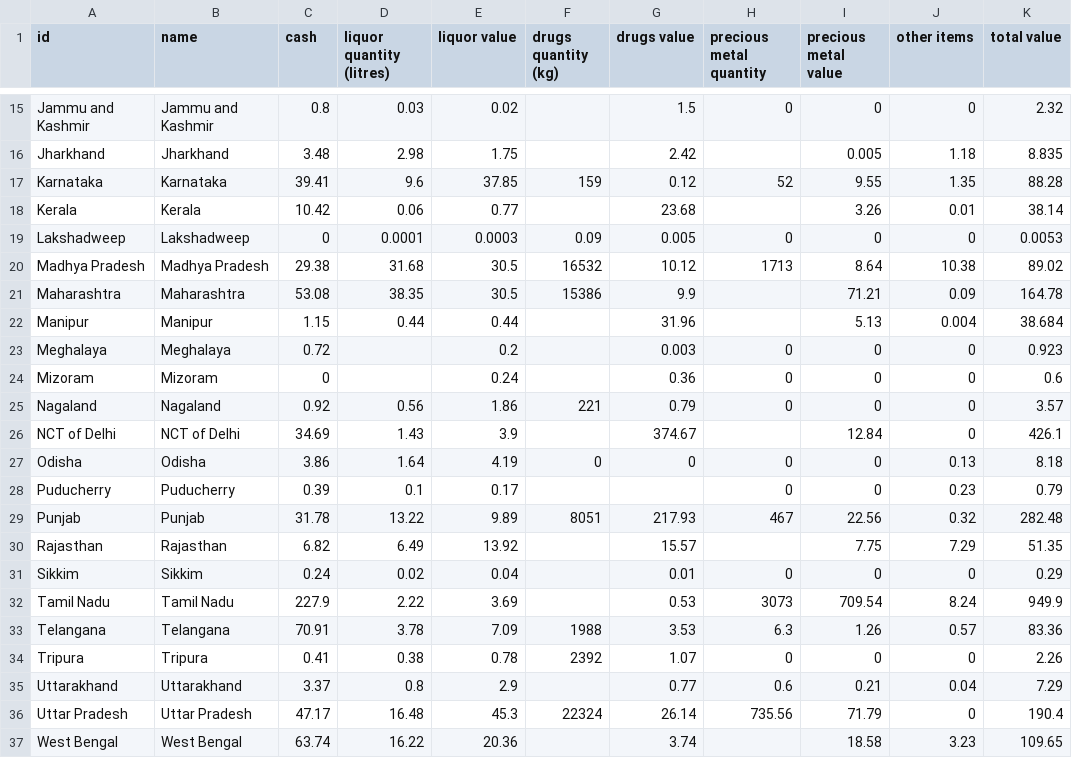
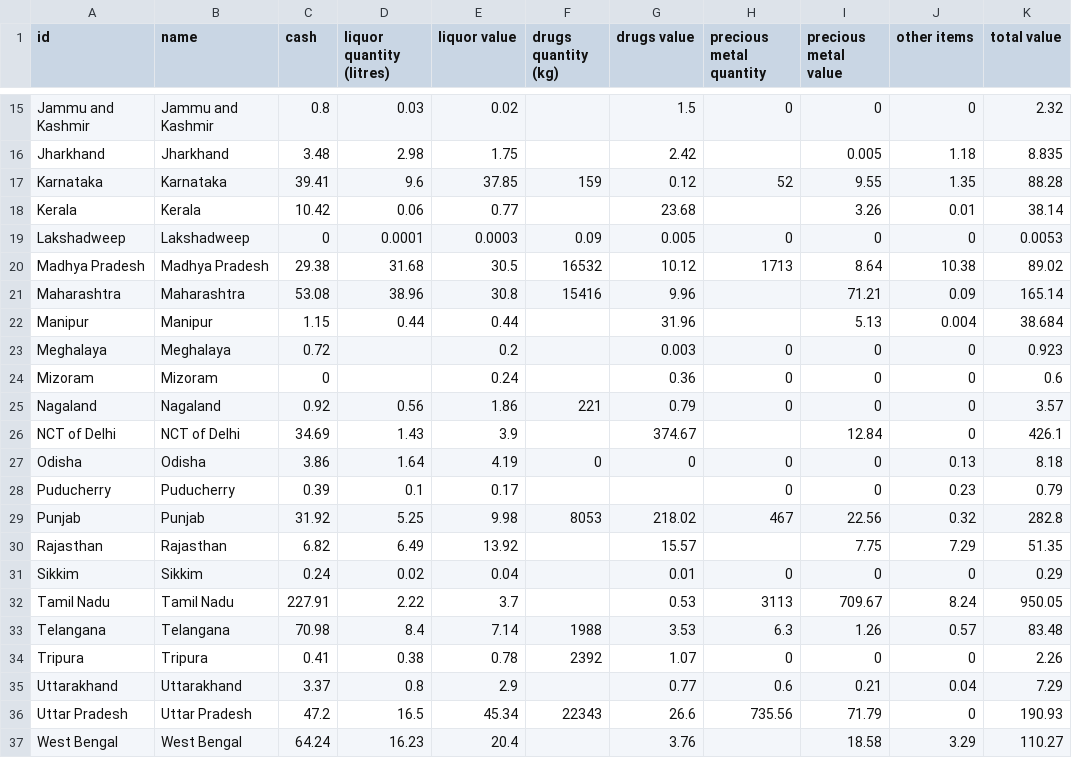
Before and after one commit to vabs/eci-data-analysis, a CSV file: data/data.csv, drawn as a sheet; only a part is shown, gaps mark what is left out; the diff covers the shown part only.

Commit message:
Feat: Adding data for May 15

```diff
--- a/data/data.csv
+++ b/data/data.csv
@@ -20,3 +20,3 @@ Lakshadweep,Lakshadweep,0,0.0001,0.0003,0.09,0.005,0,0,0,0.0053
 Madhya Pradesh,Madhya Pradesh,29.38,31.68,30.5,16532,10.12,1713,8.64,10.38,89.02
-Maharashtra,Maharashtra,53.08,38.35,30.5,15386,9.9,,71.21,0.09,164.78
+Maharashtra,Maharashtra,53.08,38.96,30.8,15416,9.96,,71.21,0.09,165.14
 Manipur,Manipur,1.15,0.44,0.44,,31.96,,5.13,0.004,38.684
@@ -28,10 +28,10 @@ Odisha,Odisha,3.86,1.64,4.19,0,0,0,0,0.13,8.18
 Puducherry,Puducherry,0.39,0.1,0.17,,,0,0,0.23,0.79
-Punjab,Punjab,31.78,13.22,9.89,8051,217.93,467,22.56,0.32,282.48
+Punjab,Punjab,31.92,5.25,9.98,8053,218.02,467,22.56,0.32,282.8
 Rajasthan,Rajasthan,6.82,6.49,13.92,,15.57,,7.75,7.29,51.35
 Sikkim,Sikkim,0.24,0.02,0.04,,0.01,0,0,0,0.29
-Tamil Nadu,Tamil Nadu,227.9,2.22,3.69,,0.53,3073,709.54,8.24,949.9
-Telangana,Telangana,70.91,3.78,7.09,1988,3.53,6.3,1.26,0.57,83.36
+Tamil Nadu,Tamil Nadu,227.91,2.22,3.7,,0.53,3113,709.67,8.24,950.05
+Telangana,Telangana,70.98,8.4,7.14,1988,3.53,6.3,1.26,0.57,83.48
 Tripura,Tripura,0.41,0.38,0.78,2392,1.07,0,0,0,2.26
 Uttarakhand,Uttarakhand,3.37,0.8,2.9,,0.77,0.6,0.21,0.04,7.29
-Uttar Pradesh,Uttar Pradesh,47.17,16.48,45.3,22324,26.14,735.56,71.79,0,190.4
-West Bengal,West Bengal,63.74,16.22,20.36,,3.74,,18.58,3.23,109.65
+Uttar Pradesh,Uttar Pradesh,47.2,16.5,45.34,22343,26.6,735.56,71.79,0,190.93
+West Bengal,West Bengal,64.24,16.23,20.4,,3.76,,18.58,3.29,110.27
```
Also changed, not shown: 25 edited cells elsewhere in this file, 2 other files.
